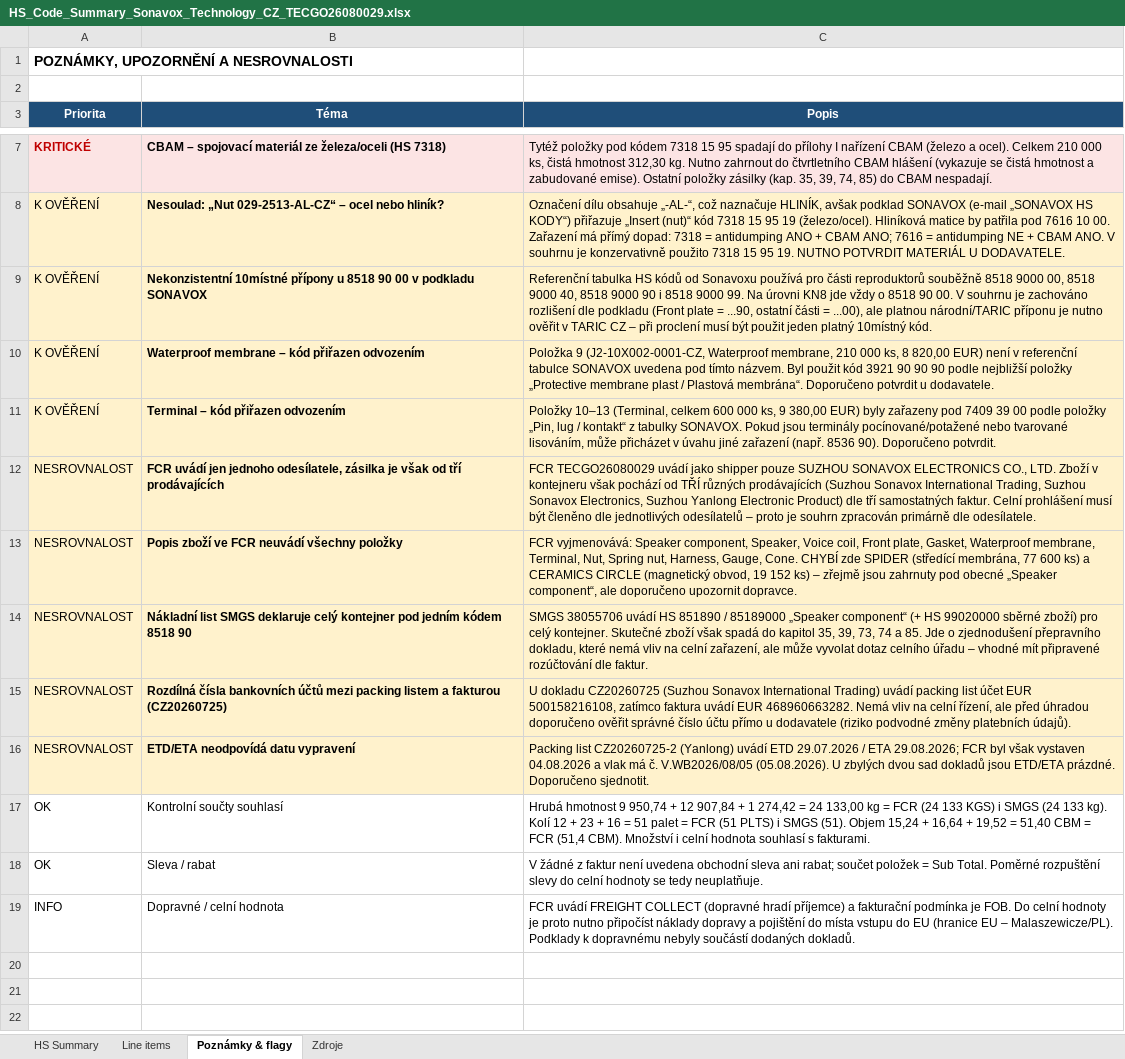
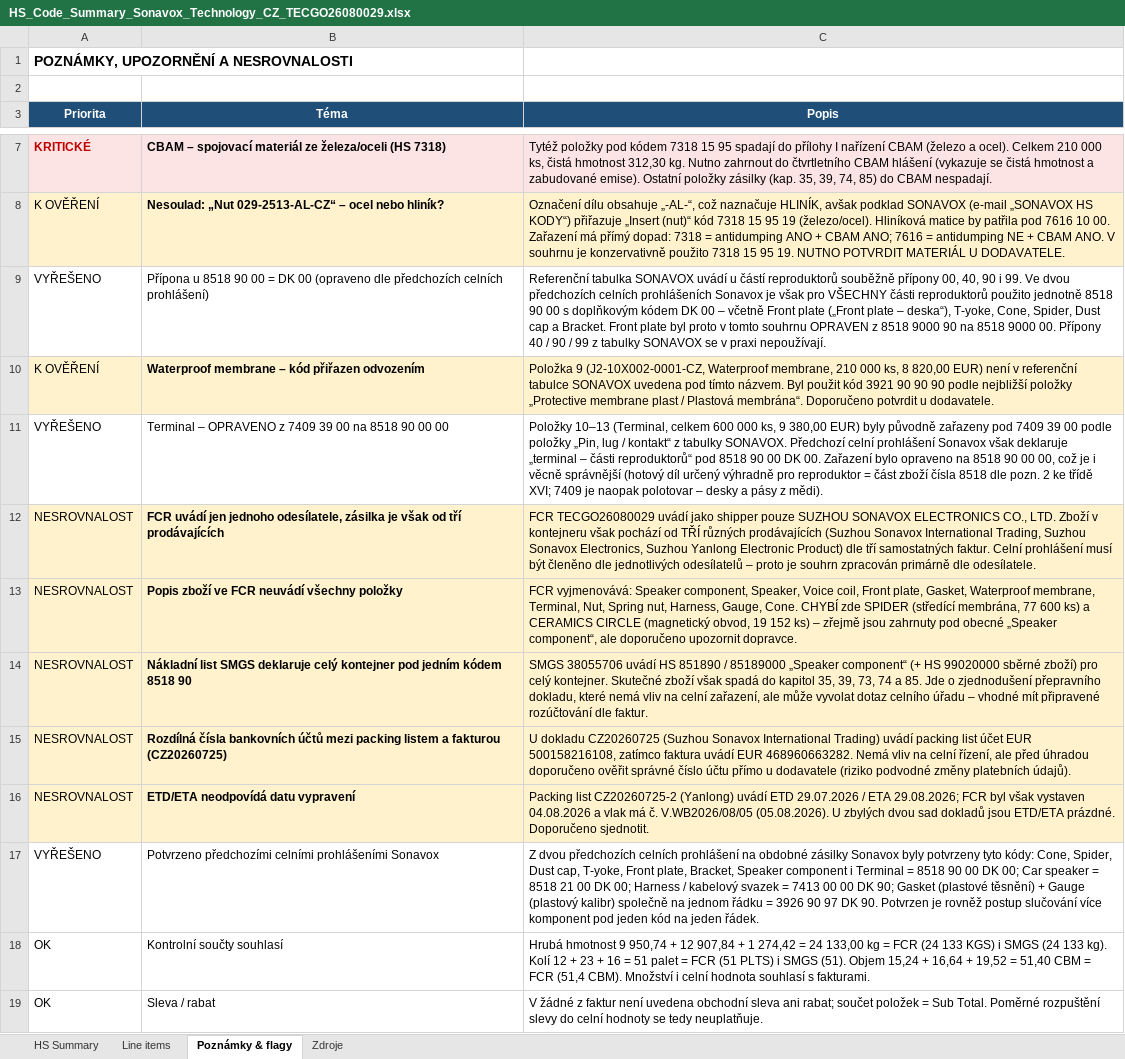
Before and after one commit to Kseni-ia/customs, an Excel workbook: output/HS_Code_Summary_Sonavox_Technology_CZ_TECGO26080029.xlsx, sheet Poznámky & flagy, drawn as a sheet; only a part is shown, gaps mark what is left out; the shorter side is filled out with more unchanged rows; values as stored, in another font and other column widths than the file's, no borders; removed rows and columns are numbered as before the commit, all else as after; the diff names each change by its address in the sheet, - before the commit and + after, or states it on an @@ line.

```diff
--- a/output/HS_Code_Summary_Sonavox_Technology_CZ_TECGO26080029.xlsx (sheet Poznámky & flagy)
+++ b/output/HS_Code_Summary_Sonavox_Technology_CZ_TECGO26080029.xlsx (sheet Poznámky & flagy)
-row 9: K OVĚŘENÍ | Nekonzistentní 10místné přípony u 8518 90 00 v podkladu SONAVOX | Referenční tabulka HS kódů od Sonavoxu používá pro části reproduktorů souběžně 8518 9000 00, 8518 9000 40, 8518 9000 90 i 8518 9000 99. Na úrovni KN8 jde vždy o 8518 90 00. V souhrnu je zachováno rozlišení dle podkladu (Front plate = ...90, ostatní části = ...00), ale platnou národní/TARIC příponu je nutno ověřit v TARIC CZ – při proclení musí být použit jeden platný 10místný kód.
+row 9: VYŘEŠENO | Přípona u 8518 90 00 = DK 00 (opraveno dle předchozích celních prohlášení) | Referenční tabulka SONAVOX uvádí u částí reproduktorů souběžně přípony 00, 40, 90 i 99. Ve dvou předchozích celních prohlášeních Sonavox je však pro VŠECHNY části reproduktorů použito jednotně 8518 90 00 s doplňkovým kódem DK 00 – včetně Front plate („Front plate – deska“), T-yoke, Cone, Spider, Dust cap a Bracket. Front plate byl proto v tomto souhrnu OPRAVEN z 8518 9000 90 na 8518 9000 00. Přípony 40 / 90 / 99 z tabulky SONAVOX se v praxi nepoužívají.
-row 11: K OVĚŘENÍ | Terminal – kód přiřazen odvozením | Položky 10–13 (Terminal, celkem 600 000 ks, 9 380,00 EUR) byly zařazeny pod 7409 39 00 podle položky „Pin, lug / kontakt“ z tabulky SONAVOX. Pokud jsou terminály pocínované/potažené nebo tvarované lisováním, může přicházet v úvahu jiné zařazení (např. 8536 90). Doporučeno potvrdit.
+row 11: VYŘEŠENO | Terminal – OPRAVENO z 7409 39 00 na 8518 90 00 00 | Položky 10–13 (Terminal, celkem 600 000 ks, 9 380,00 EUR) byly původně zařazeny pod 7409 39 00 podle položky „Pin, lug / kontakt“ z tabulky SONAVOX. Předchozí celní prohlášení Sonavox však deklaruje „terminal – části reproduktorů“ pod 8518 90 00 DK 00. Zařazení bylo opraveno na 8518 90 00 00, což je i věcně správnější (hotový díl určený výhradně pro reproduktor = část zboží čísla 8518 dle pozn. 2 ke třídě XVI; 7409 je naopak polotovar – desky a pásy z mědi).
+row 17: VYŘEŠENO | Potvrzeno předchozími celními prohlášeními Sonavox | Z dvou předchozích celních prohlášení na obdobné zásilky Sonavox byly potvrzeny tyto kódy: Cone, Spider, Dust cap, T-yoke, Front plate, Bracket, Speaker component i Terminal = 8518 90 00 DK 00; Car speaker = 8518 21 00 DK 00; Harness / kabelový svazek = 7413 00 00 DK 90; Gasket (plastové těsnění) + Gauge (plastový kalibr) společně na jednom řádku = 3926 90 97 DK 90. Potvrzen je rovněž postup slučování více komponent pod jeden kód na jeden řádek.
```
Also changed, not shown: sheet HS Summary, sheet Line items, sheet Zdroje, formulas that keep their value, 2 other files.
